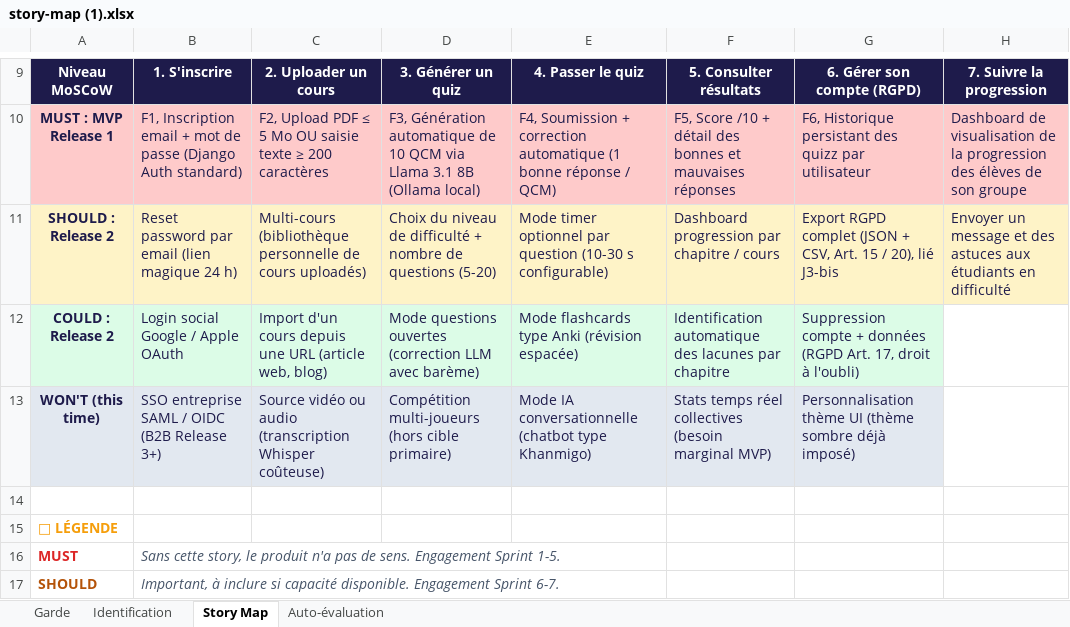
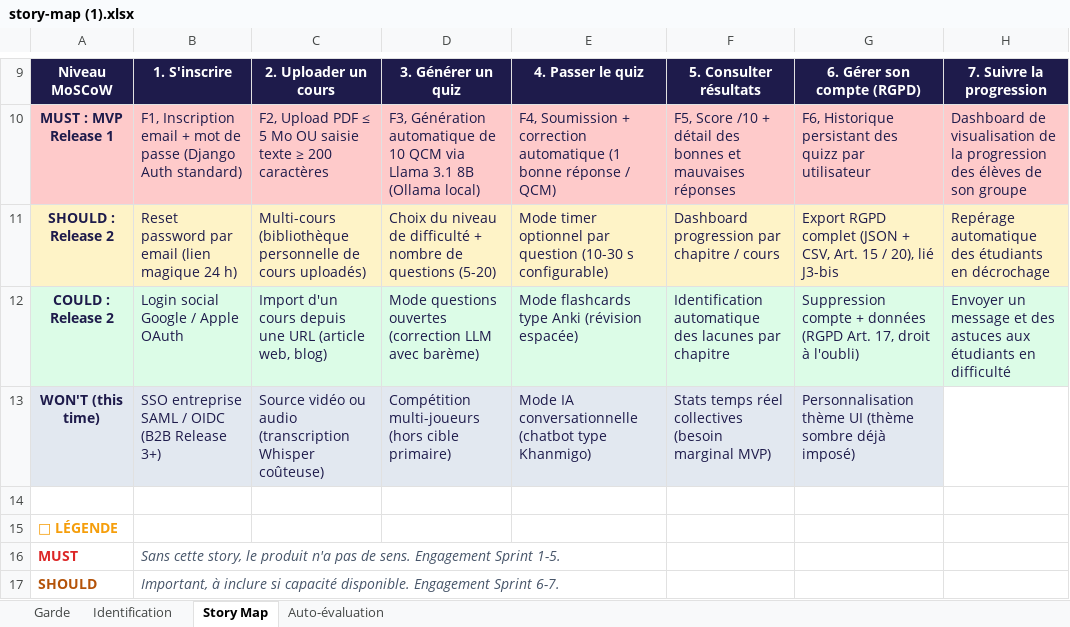
Before and after one commit to wufo121/IPSSI_APOCAL_Equipe-7-, an Excel workbook: docs/cadrage/story-map (1).xlsx, sheet Story Map, drawn as a sheet; only a part is shown, gaps mark what is left out; values as stored, in another font and other column widths than the file's, no borders; the diff names each change by its address in the sheet, - before the commit and + after, or states it on an @@ line.

```diff
--- a/docs/cadrage/story-map (1).xlsx (sheet Story Map)
+++ b/docs/cadrage/story-map (1).xlsx (sheet Story Map)
-H11: Envoyer un message et des astuces aux étudiants en difficulté
+H11: Repérage automatique des étudiants en décrochage
-H12: (empty)
+H12: Envoyer un message et des astuces aux étudiants en difficulté
-H12 fill: none
+H12 fill: #DCFCE7
```
Also changed, not shown: docs/cadrage/product-backlog.xlsx, docs/cadrage/release-planning.xlsx, 4 other files.
